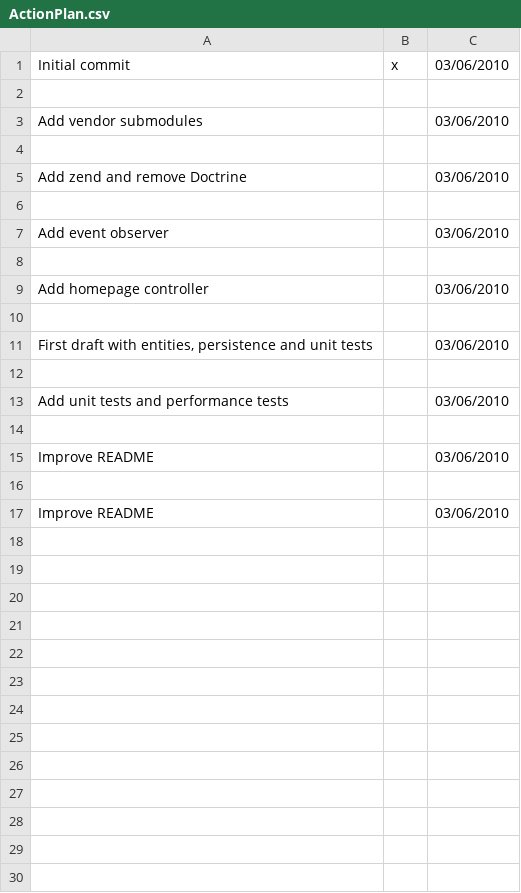
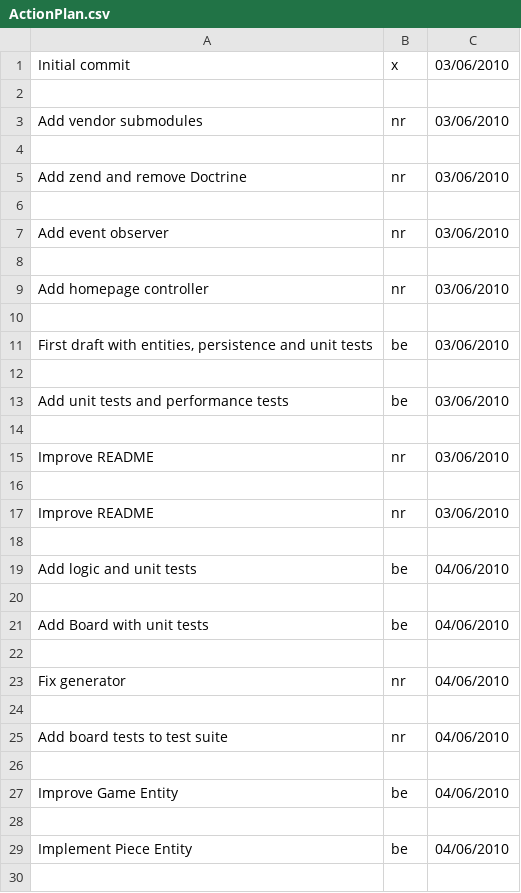
Before and after one commit to LeonidPozamantir/lija-old, a CSV file: ActionPlan.csv, drawn as a sheet; only a part is shown; the diff covers the shown part only.

```diff
--- a/ActionPlan.csv
+++ b/ActionPlan.csv
@@ -2,16 +2,29 @@
 ,,
-Add vendor submodules,,03/06/2010
+Add vendor submodules,nr,03/06/2010
 ,,
-Add zend and remove Doctrine,,03/06/2010
+Add zend and remove Doctrine,nr,03/06/2010
 ,,
-Add event observer,,03/06/2010
+Add event observer,nr,03/06/2010
 ,,
-Add homepage controller,,03/06/2010
+Add homepage controller,nr,03/06/2010
 ,,
-"First draft with entities, persistence and unit tests",,03/06/2010
+"First draft with entities, persistence and unit tests",be,03/06/2010
 ,,
-Add unit tests and performance tests,,03/06/2010
+Add unit tests and performance tests,be,03/06/2010
 ,,
-Improve README,,03/06/2010
+Improve README,nr,03/06/2010
 ,,
-Improve README,,03/06/2010
+Improve README,nr,03/06/2010
+,,
+Add logic and unit tests,be,04/06/2010
+,,
+Add Board with unit tests,be,04/06/2010
+,,
+Fix generator,nr,04/06/2010
+,,
+Add board tests to test suite,nr,04/06/2010
+,,
+Improve Game Entity,be,04/06/2010
+,,
+Implement Piece Entity,be,04/06/2010
+,,
```
Also changed, not shown: 39 added rows elsewhere in this file, 28 other files.
